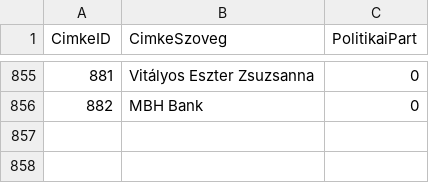
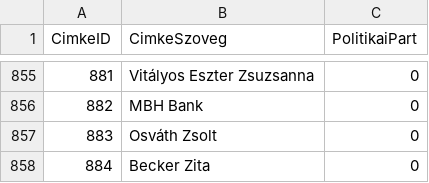
Before and after one commit to tamas-ferenci/HelyreigazitasFigyelo, a CSV file: cimkek.csv, drawn as a sheet; only a part is shown, gaps mark what is left out.

```diff
--- a/cimkek.csv
+++ b/cimkek.csv
@@ -856 +856,3 @@ CimkeID;CimkeSzoveg;PolitikaiPart
 882;MBH Bank;0
+883;Osváth Zsolt;0
+884;Becker Zita;0
```
Also changed, not shown: cimke_helyreigazitas.csv, 5 other files.
